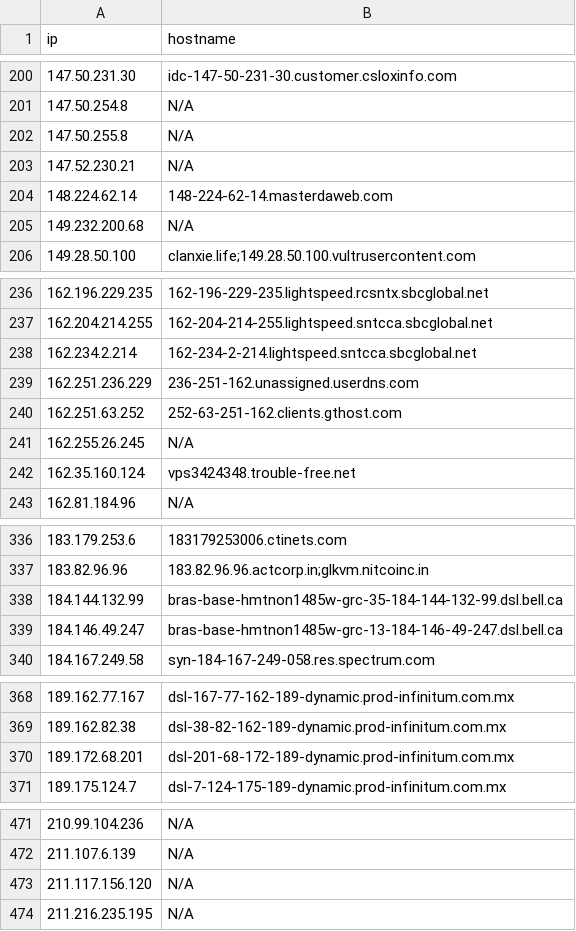
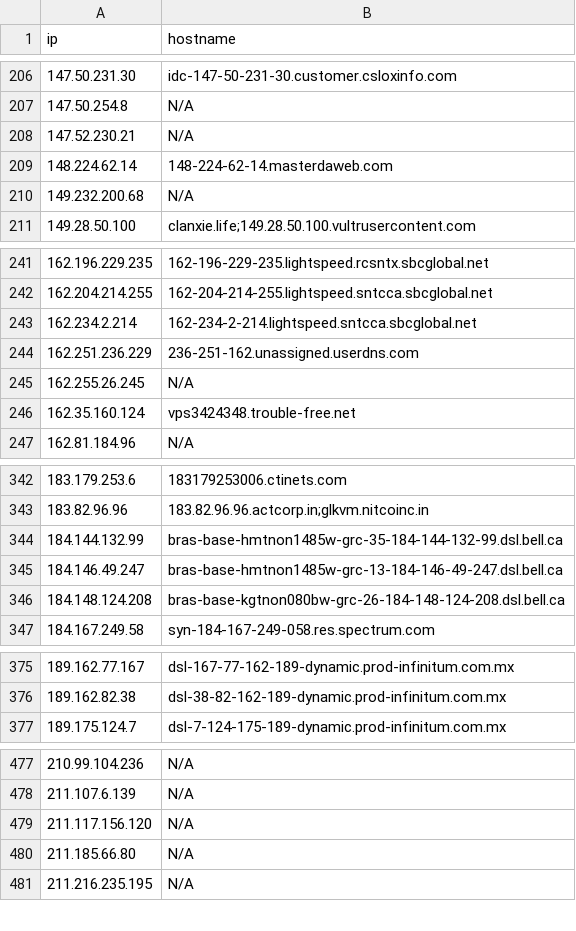
Before and after one commit to u5506878717-glitch/IP-KVM-IPs, a CSV file: kvm_iocs.csv, drawn as a sheet; only a part is shown, gaps mark what is left out; the diff covers the shown part only.

```diff
--- a/kvm_iocs.csv
+++ b/kvm_iocs.csv
@@ -201,3 +207,2 @@ ip,hostname
 147.50.254.8,N/A
-147.50.255.8,N/A
 147.52.230.21,N/A
@@ -239,3 +244,2 @@ ip,hostname
 162.251.236.229,236-251-162.unassigned.userdns.com
-162.251.63.252,252-63-251-162.clients.gthost.com
 162.255.26.245,N/A
@@ -339,2 +345,3 @@ ip,hostname
 184.146.49.247,bras-base-hmtnon1485w-grc-13-184-146-49-247.dsl.bell.ca
+184.148.124.208,bras-base-kgtnon080bw-grc-26-184-148-124-208.dsl.bell.ca
 184.167.249.58,syn-184-167-249-058.res.spectrum.com
@@ -369,3 +376,2 @@ ip,hostname
 189.162.82.38,dsl-38-82-162-189-dynamic.prod-infinitum.com.mx
-189.172.68.201,dsl-201-68-172-189-dynamic.prod-infinitum.com.mx
 189.175.124.7,dsl-7-124-175-189-dynamic.prod-infinitum.com.mx
@@ -473,2 +479,3 @@ ip,hostname
 211.117.156.120,N/A
+211.185.66.80,N/A
 211.216.235.195,N/A
```
Also changed, not shown: 16 added rows, 11 removed rows and 6 edited cells elsewhere in this file.
